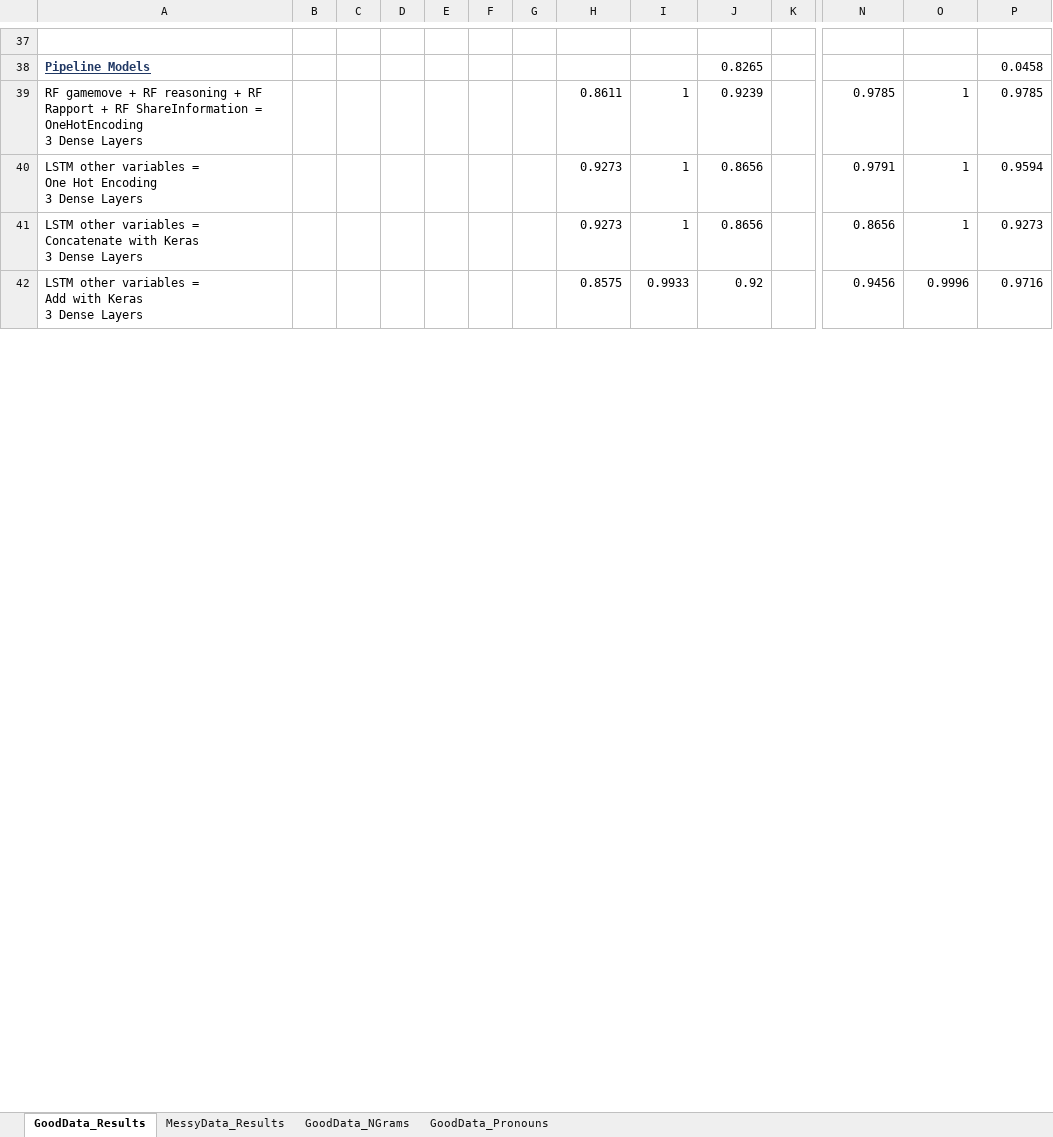
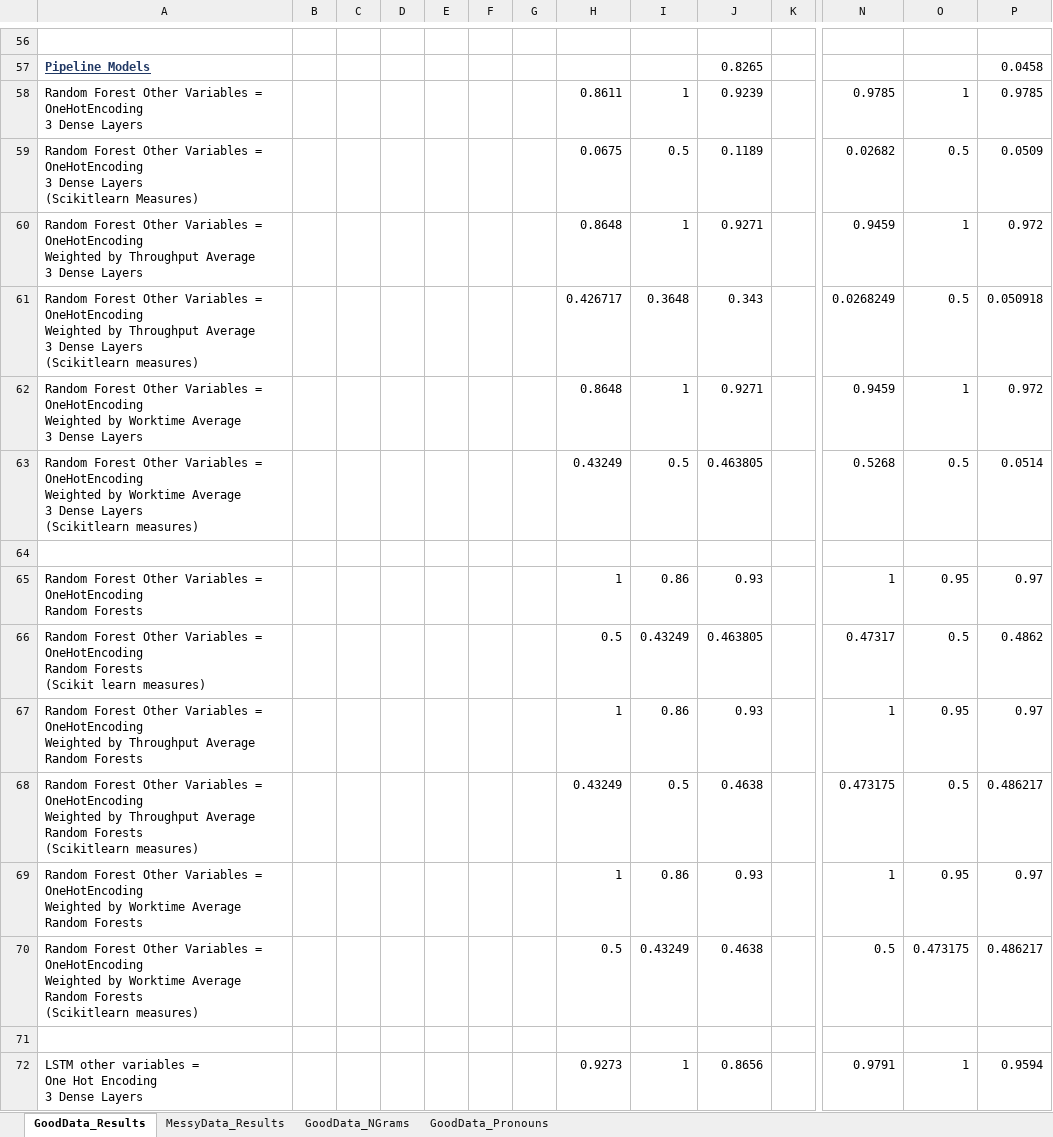
Before and after one commit to quarbby/diplomacy-betrayal, an Excel workbook: documents/results.xlsx, sheet GoodData_Results, drawn as a sheet; only a part is shown, gaps mark what is left out; the shorter side is filled out with more unchanged rows; values as stored, in another font and other column widths than the file's, no borders; addresses are those after the commit; rows hold the shown columns only; ↵ is a line break in a cell; the diff covers the shown part only; the diff names each change by its address in the sheet, - before the commit and + after, or states it on an @@ line.

```diff
--- a/documents/results.xlsx (sheet GoodData_Results)
+++ b/documents/results.xlsx (sheet GoodData_Results)
-A58: RF gamemove + RF reasoning + RF Rapport + RF ShareInformation = OneHotEncoding…
+A58: Random Forest Other Variables = OneHotEncoding…
+row 59: Random Forest Other Variables = OneHotEncoding ↵ 3 Dense Layers ↵ (Scikitlearn Measures) |  |  |  |  |  |  | 0.0675 | 0.5 | 0.1189 |  | 0.02682 | 0.5 | 0.0509
+row 60: Random Forest Other Variables = OneHotEncoding ↵ Weighted by Throughput Average ↵ 3 Dense Layers |  |  |  |  |  |  | 0.8648 | 1 | 0.9271 |  | 0.9459 | 1 | 0.972
+row 61: Random Forest Other Variables = OneHotEncoding ↵ Weighted by Throughput Average ↵ 3 Dense Layers ↵ (Scikitlearn measures) |  |  |  |  |  |  | 0.426717 | 0.3648 | 0.343 |  | 0.0268249 | 0.5 | 0.050918
+row 62: Random Forest Other Variables = OneHotEncoding ↵ Weighted by Worktime Average ↵ 3 Dense Layers |  |  |  |  |  |  | 0.8648 | 1 | 0.9271 |  | 0.9459 | 1 | 0.972
+row 63: Random Forest Other Variables = OneHotEncoding ↵ Weighted by Worktime Average ↵ 3 Dense Layers ↵ (Scikitlearn measures) |  |  |  |  |  |  | 0.43249 | 0.5 | 0.463805 |  | 0.5268 | 0.5 | 0.0514
+row 64: (empty)
+row 65: Random Forest Other Variables = OneHotEncoding ↵ Random Forests |  |  |  |  |  |  | 1 | 0.86 | 0.93 |  | 1 | 0.95 | 0.97
+row 66: Random Forest Other Variables = OneHotEncoding ↵ Random Forests ↵ (Scikit learn measures) |  |  |  |  |  |  | 0.5 | 0.43249 | 0.463805 |  | 0.47317 | 0.5 | 0.4862
+row 67: Random Forest Other Variables = OneHotEncoding ↵ Weighted by Throughput Average ↵ Random Forests |  |  |  |  |  |  | 1 | 0.86 | 0.93 |  | 1 | 0.95 | 0.97
+row 68: Random Forest Other Variables = OneHotEncoding ↵ Weighted by Throughput Average ↵ Random Forests ↵ (Scikitlearn measures) |  |  |  |  |  |  | 0.43249 | 0.5 | 0.4638 |  | 0.473175 | 0.5 | 0.486217
+row 69: Random Forest Other Variables = OneHotEncoding ↵ Weighted by Worktime Average ↵ Random Forests |  |  |  |  |  |  | 1 | 0.86 | 0.93 |  | 1 | 0.95 | 0.97
+row 70: Random Forest Other Variables = OneHotEncoding ↵ Weighted by Worktime Average ↵ Random Forests ↵ (Scikitlearn measures) |  |  |  |  |  |  | 0.5 | 0.43249 | 0.4638 |  | 0.5 | 0.473175 | 0.486217
+row 71: (empty)
```
Also changed, not shown: 23 added rows and 41 edited cells elsewhere in this sheet, 4 other files.
